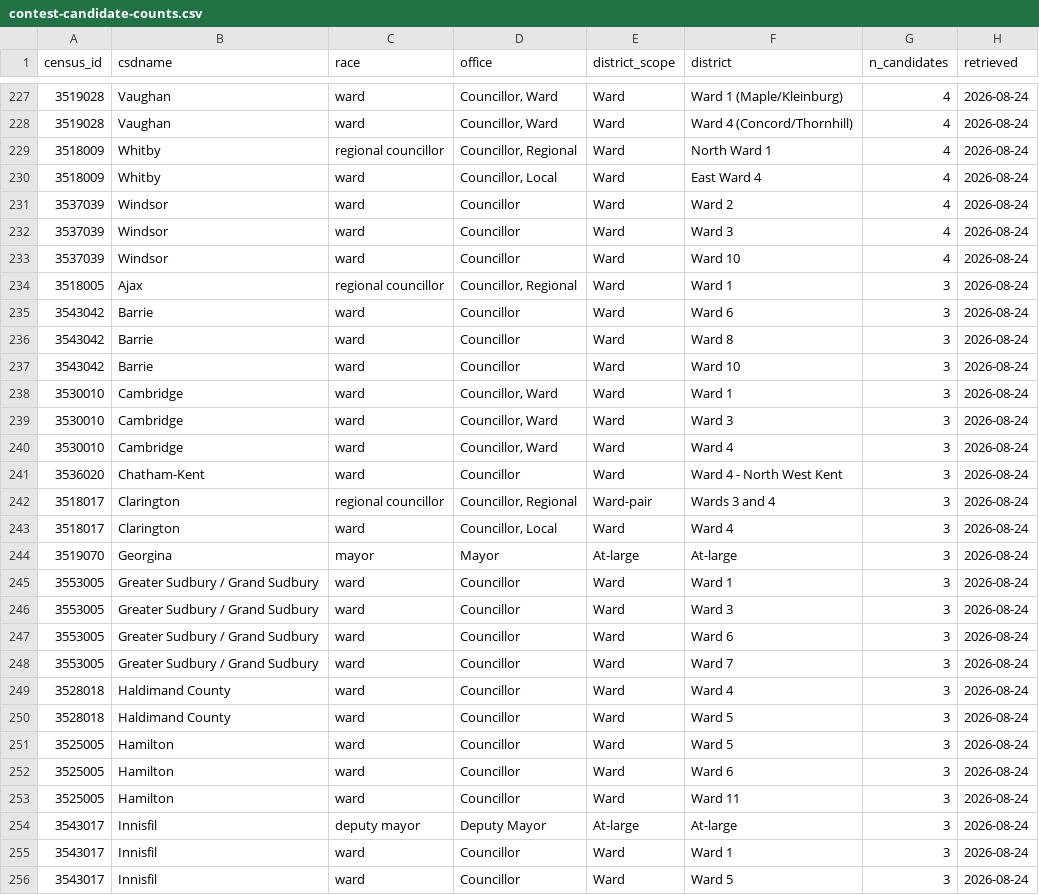
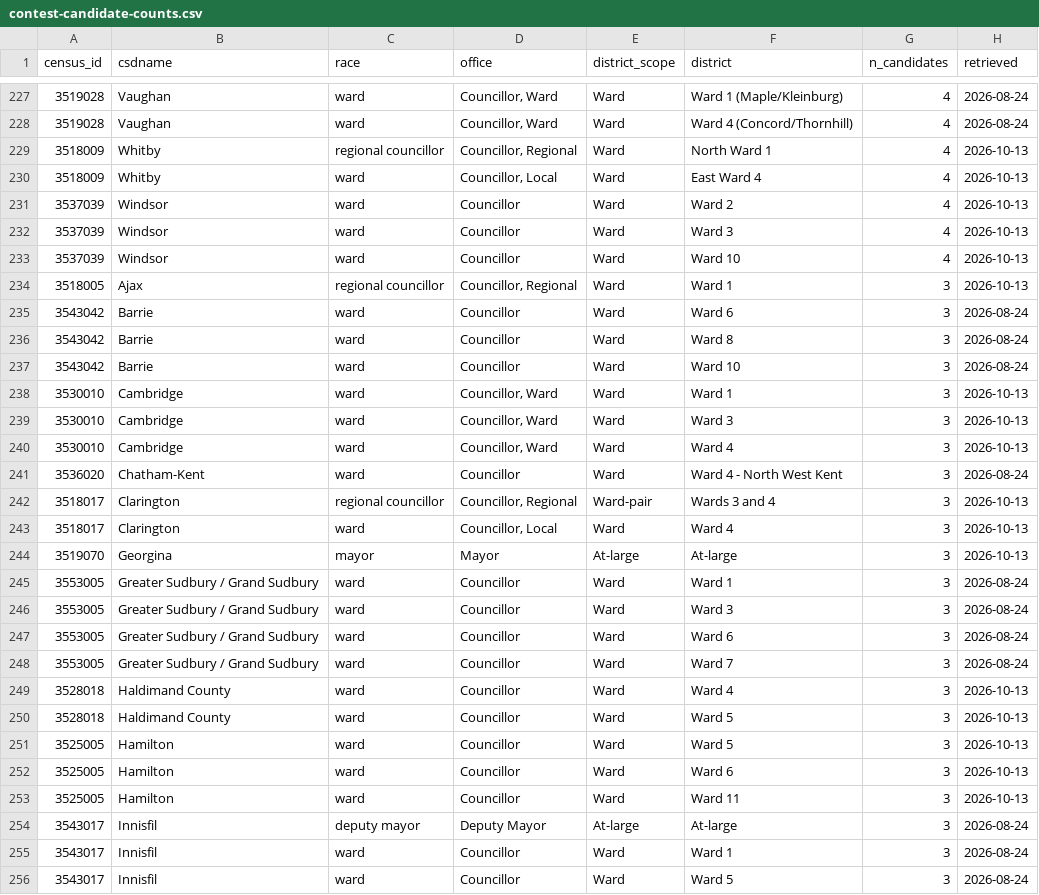
Before and after one commit to canadian-municipal-barometer/on26-candidate-data, a CSV file: notes/contest-candidate-counts.csv, drawn as a sheet; only a part is shown, gaps mark what is left out; the diff covers the shown part only.

```diff
--- a/notes/contest-candidate-counts.csv
+++ b/notes/contest-candidate-counts.csv
@@ -228,8 +228,8 @@ census_id,csdname,race,office,district_scope,district,n_candidates,retrieved
 3519028,Vaughan,ward,"Councillor, Ward",Ward,Ward 4 (Concord/Thornhill),4,2026-08-24
-3518009,Whitby,regional councillor,"Councillor, Regional",Ward,North Ward 1,4,2026-08-24
-3518009,Whitby,ward,"Councillor, Local",Ward,East Ward 4,4,2026-08-24
-3537039,Windsor,ward,Councillor,Ward,Ward 2,4,2026-08-24
-3537039,Windsor,ward,Councillor,Ward,Ward 3,4,2026-08-24
-3537039,Windsor,ward,Councillor,Ward,Ward 10,4,2026-08-24
-3518005,Ajax,regional councillor,"Councillor, Regional",Ward,Ward 1,3,2026-08-24
+3518009,Whitby,regional councillor,"Councillor, Regional",Ward,North Ward 1,4,2026-10-13
+3518009,Whitby,ward,"Councillor, Local",Ward,East Ward 4,4,2026-10-13
+3537039,Windsor,ward,Councillor,Ward,Ward 2,4,2026-10-13
+3537039,Windsor,ward,Councillor,Ward,Ward 3,4,2026-10-13
+3537039,Windsor,ward,Councillor,Ward,Ward 10,4,2026-10-13
+3518005,Ajax,regional councillor,"Councillor, Regional",Ward,Ward 1,3,2026-10-13
 3543042,Barrie,ward,Councillor,Ward,Ward 6,3,2026-08-24
@@ -237,9 +237,9 @@ census_id,csdname,race,office,district_scope,district,n_candidates,retrieved
 3543042,Barrie,ward,Councillor,Ward,Ward 10,3,2026-08-24
-3530010,Cambridge,ward,"Councillor, Ward",Ward,Ward 1,3,2026-08-24
-3530010,Cambridge,ward,"Councillor, Ward",Ward,Ward 3,3,2026-08-24
-3530010,Cambridge,ward,"Councillor, Ward",Ward,Ward 4,3,2026-08-24
+3530010,Cambridge,ward,"Councillor, Ward",Ward,Ward 1,3,2026-10-13
+3530010,Cambridge,ward,"Councillor, Ward",Ward,Ward 3,3,2026-10-13
+3530010,Cambridge,ward,"Councillor, Ward",Ward,Ward 4,3,2026-10-13
 3536020,Chatham-Kent,ward,Councillor,Ward,Ward 4 - North West Kent,3,2026-08-24
-3518017,Clarington,regional councillor,"Councillor, Regional",Ward-pair,Wards 3 and 4,3,2026-08-24
-3518017,Clarington,ward,"Councillor, Local",Ward,Ward 4,3,2026-08-24
-3519070,Georgina,mayor,Mayor,At-large,At-large,3,2026-08-24
+3518017,Clarington,regional councillor,"Councillor, Regional",Ward-pair,Wards 3 and 4,3,2026-10-13
+3518017,Clarington,ward,"Councillor, Local",Ward,Ward 4,3,2026-10-13
+3519070,Georgina,mayor,Mayor,At-large,At-large,3,2026-10-13
 3553005,Greater Sudbury / Grand Sudbury,ward,Councillor,Ward,Ward 1,3,2026-08-24
@@ -248,7 +248,7 @@ census_id,csdname,race,office,district_scope,district,n_candidates,retrieved
 3553005,Greater Sudbury / Grand Sudbury,ward,Councillor,Ward,Ward 7,3,2026-08-24
-3528018,Haldimand County,ward,Councillor,Ward,Ward 4,3,2026-08-24
-3528018,Haldimand County,ward,Councillor,Ward,Ward 5,3,2026-08-24
-3525005,Hamilton,ward,Councillor,Ward,Ward 5,3,2026-08-24
-3525005,Hamilton,ward,Councillor,Ward,Ward 6,3,2026-08-24
-3525005,Hamilton,ward,Councillor,Ward,Ward 11,3,2026-08-24
+3528018,Haldimand County,ward,Councillor,Ward,Ward 4,3,2026-10-13
+3528018,Haldimand County,ward,Councillor,Ward,Ward 5,3,2026-10-13
+3525005,Hamilton,ward,Councillor,Ward,Ward 5,3,2026-10-13
+3525005,Hamilton,ward,Councillor,Ward,Ward 6,3,2026-10-13
+3525005,Hamilton,ward,Councillor,Ward,Ward 11,3,2026-10-13
 3543017,Innisfil,deputy mayor,Deputy Mayor,At-large,At-large,3,2026-08-24
```
Also changed, not shown: 1 added row, 1 removed row and 155 edited cells elsewhere in this file, 28 other files.
